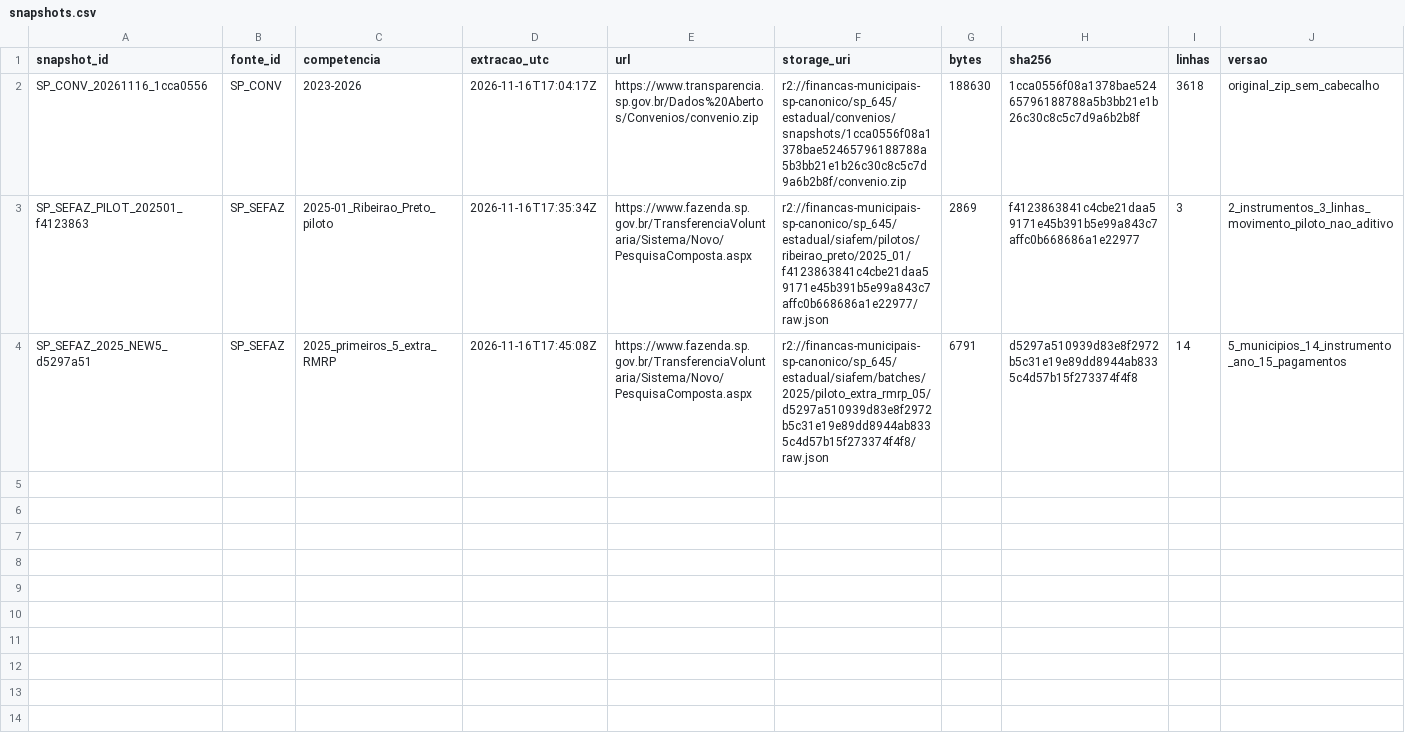
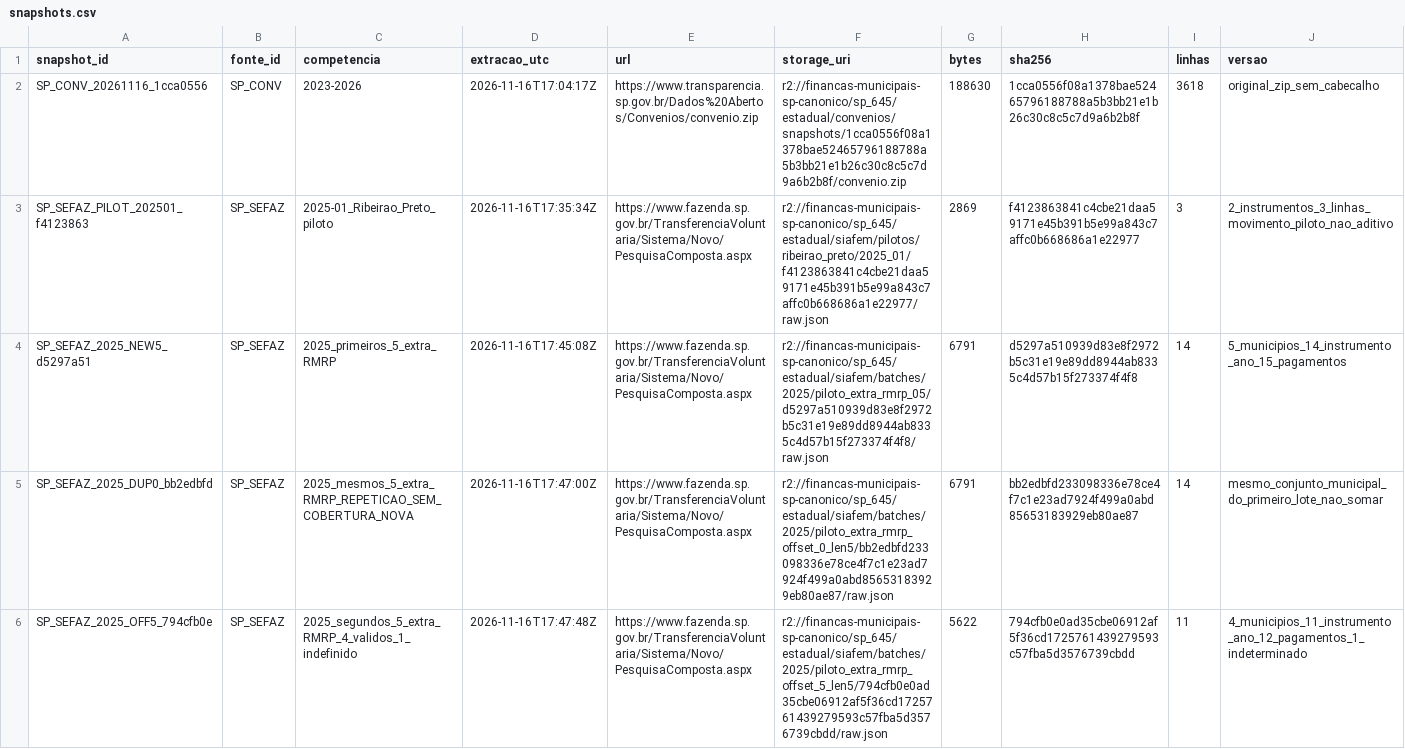
Before and after one commit to hilaliskandar/mapa_do_tesouro, a CSV file: governance/controls/investimentos_sp645/snapshots.csv, drawn as a sheet; only a part is shown; rows hold the shown columns only; the diff names each change by its address in the sheet, - before the commit and + after, or states it on an @@ line.

Commit message:
governance: registrar segundo lote SP645 SIAFEM 2025 e diferenciar falha de zero snapshots.csv

```diff
--- a/governance/controls/investimentos_sp645/snapshots.csv
+++ b/governance/controls/investimentos_sp645/snapshots.csv
+row 5: SP_SEFAZ_2025_DUP0_bb2edbfd | SP_SEFAZ | 2025_mesmos_5_extra_RMRP_REPETICAO_SEM_COBERTURA_NOVA | 2026-11-16T17:47:00Z | https://www.fazenda.sp.gov.br/TransferenciaVoluntaria/Sistema/Novo/PesquisaComposta.aspx | r2://financas-municipais-sp-canonico/sp_645/estadual/siafem/batches/2025/piloto_extra_rmrp_offset_0_len5/bb2edbfd233098336e78ce4f7c1e23ad7924f499a0abd85653183929eb80ae87/raw.json | 6791 | bb2edbfd233098336e78ce4f7c1e23ad7924f499a0abd85653183929eb80ae87 | 14 | mesmo_conjunto_municipal_do_primeiro_lote_nao_somar
+row 6: SP_SEFAZ_2025_OFF5_794cfb0e | SP_SEFAZ | 2025_segundos_5_extra_RMRP_4_validos_1_indefinido | 2026-11-16T17:47:48Z | https://www.fazenda.sp.gov.br/TransferenciaVoluntaria/Sistema/Novo/PesquisaComposta.aspx | r2://financas-municipais-sp-canonico/sp_645/estadual/siafem/batches/2025/piloto_extra_rmrp_offset_5_len5/794cfb0e0ad35cbe06912af5f36cd1725761439279593c57fba5d3576739cbdd/raw.json | 5622 | 794cfb0e0ad35cbe06912af5f36cd1725761439279593c57fba5d3576739cbdd | 11 | 4_municipios_11_instrumento_ano_12_pagamentos_1_indeterminado
```
